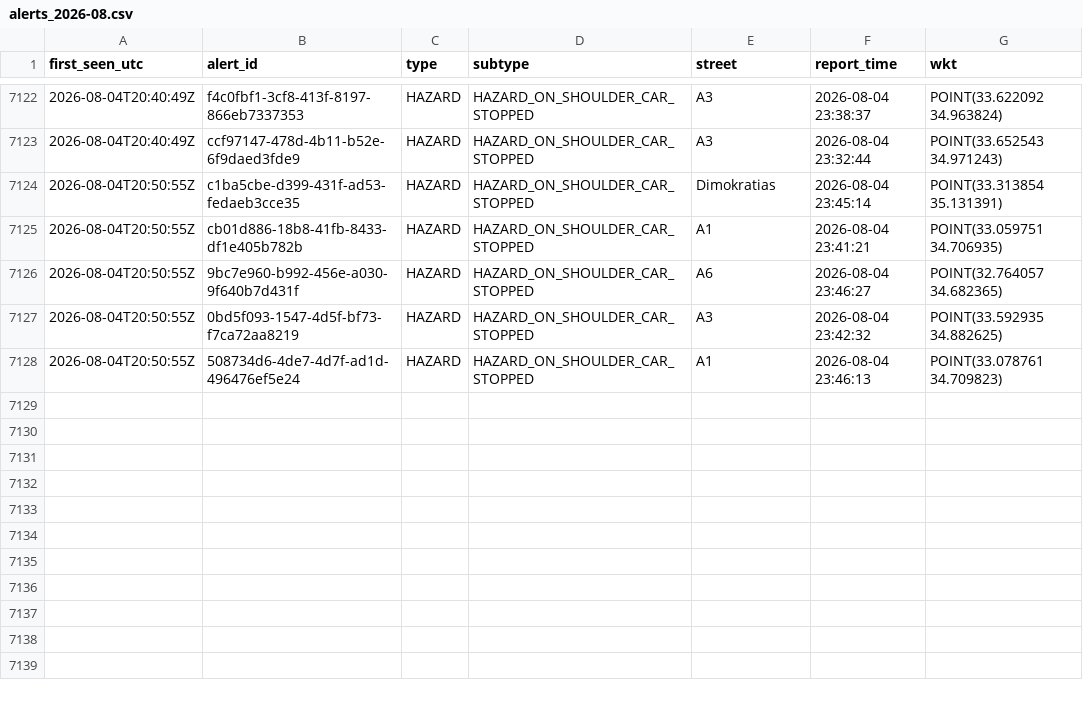
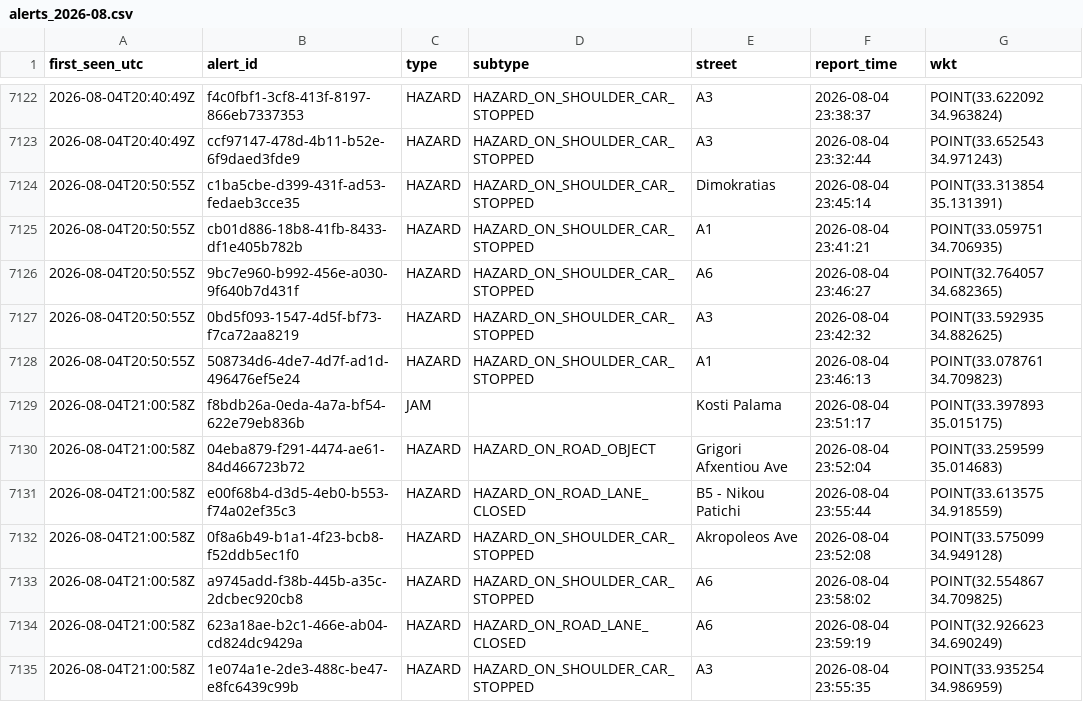
Before and after one commit to mezzarr/cyprus-traffic-log, a CSV file: data/alerts/alerts_2026-08.csv, drawn as a sheet; only a part is shown, gaps mark what is left out.

```diff
--- a/data/alerts/alerts_2026-08.csv
+++ b/data/alerts/alerts_2026-08.csv
@@ -7128 +7128,8 @@ first_seen_utc,alert_id,type,subtype,street,report_time,wkt
 2026-08-04T20:50:55Z,508734d6-4de7-4d7f-ad1d-496476ef5e24,HAZARD,HAZARD_ON_SHOULDER_CAR_STOPPED,A1,2026-08-04 23:46:13,POINT(33.078761 34.709823)
+2026-08-04T21:00:58Z,f8bdb26a-0eda-4a7a-bf54-622e79eb836b,JAM,,Kosti Palama,2026-08-04 23:51:17,POINT(33.397893 35.015175)
+2026-08-04T21:00:58Z,04eba879-f291-4474-ae61-84d466723b72,HAZARD,HAZARD_ON_ROAD_OBJECT,Grigori Afxentiou Ave,2026-08-04 23:52:04,POINT(33.259599 35.014683)
+2026-08-04T21:00:58Z,e00f68b4-d3d5-4eb0-b553-f74a02ef35c3,HAZARD,HAZARD_ON_ROAD_LANE_CLOSED,B5 - Nikou Patichi,2026-08-04 23:55:44,POINT(33.613575 34.918559)
+2026-08-04T21:00:58Z,0f8a6b49-b1a1-4f23-bcb8-f52ddb5ec1f0,HAZARD,HAZARD_ON_SHOULDER_CAR_STOPPED,Akropoleos Ave,2026-08-04 23:52:08,POINT(33.575099 34.949128)
+2026-08-04T21:00:58Z,a9745add-f38b-445b-a35c-2dcbec920cb8,HAZARD,HAZARD_ON_SHOULDER_CAR_STOPPED,A6,2026-08-04 23:58:02,POINT(32.554867 34.709825)
+2026-08-04T21:00:58Z,623a18ae-b2c1-466e-ab04-cd824dc9429a,HAZARD,HAZARD_ON_ROAD_LANE_CLOSED,A6,2026-08-04 23:59:19,POINT(32.926623 34.690249)
+2026-08-04T21:00:58Z,1e074a1e-2de3-488c-be47-e8fc6439c99b,HAZARD,HAZARD_ON_SHOULDER_CAR_STOPPED,A3,2026-08-04 23:55:35,POINT(33.935254 34.986959)
```
Also changed, not shown: 2 other files.
